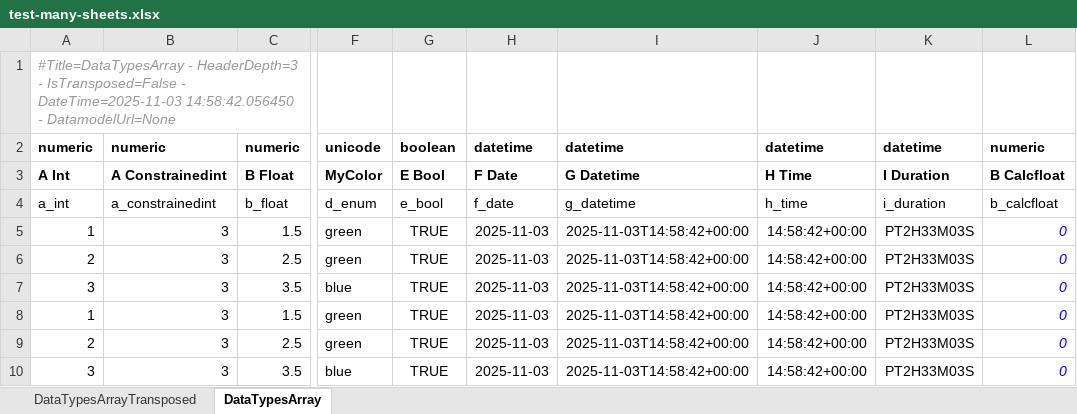
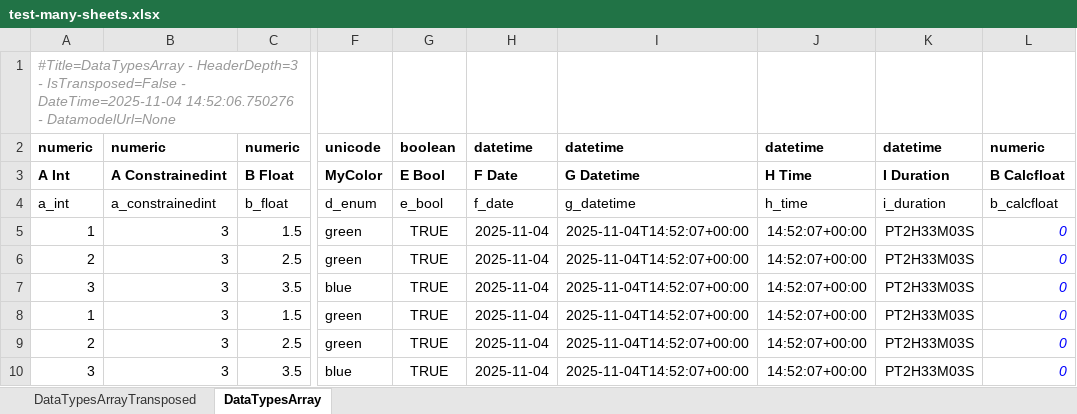
Before and after one commit to maxfordham/xlsxdatagrid, an Excel workbook: xl/test-many-sheets.xlsx, sheet DataTypesArray, drawn as a sheet; only a part is shown, gaps mark what is left out; values as stored, in another font and other column widths than the file's, no borders; conditional formats and table styles not drawn; the diff names each change by its address in the sheet, - before the commit and + after, or states it on an @@ line.

```diff
--- a/xl/test-many-sheets.xlsx (sheet DataTypesArray)
+++ b/xl/test-many-sheets.xlsx (sheet DataTypesArray)
-A1: …IsTransposed=False - DateTime=2025-11-03 14:58:42.056450 - DatamodelUrl=None
+A1: …IsTransposed=False - DateTime=2025-11-04 14:52:06.750276 - DatamodelUrl=None
-H5:H10: 2025-11-03
+H5:H10: 2025-11-04
-I5:I10: 2025-11-03T14:58:42+00:00
+I5:I10: 2025-11-04T14:52:07+00:00
-J5:J10: 14:58:42+00:00
+J5:J10: 14:52:07+00:00
```
Also changed, not shown: sheet DataTypesArrayTransposed, xl/chart.xlsx, xl/test-t.xlsx, 1 other file.
